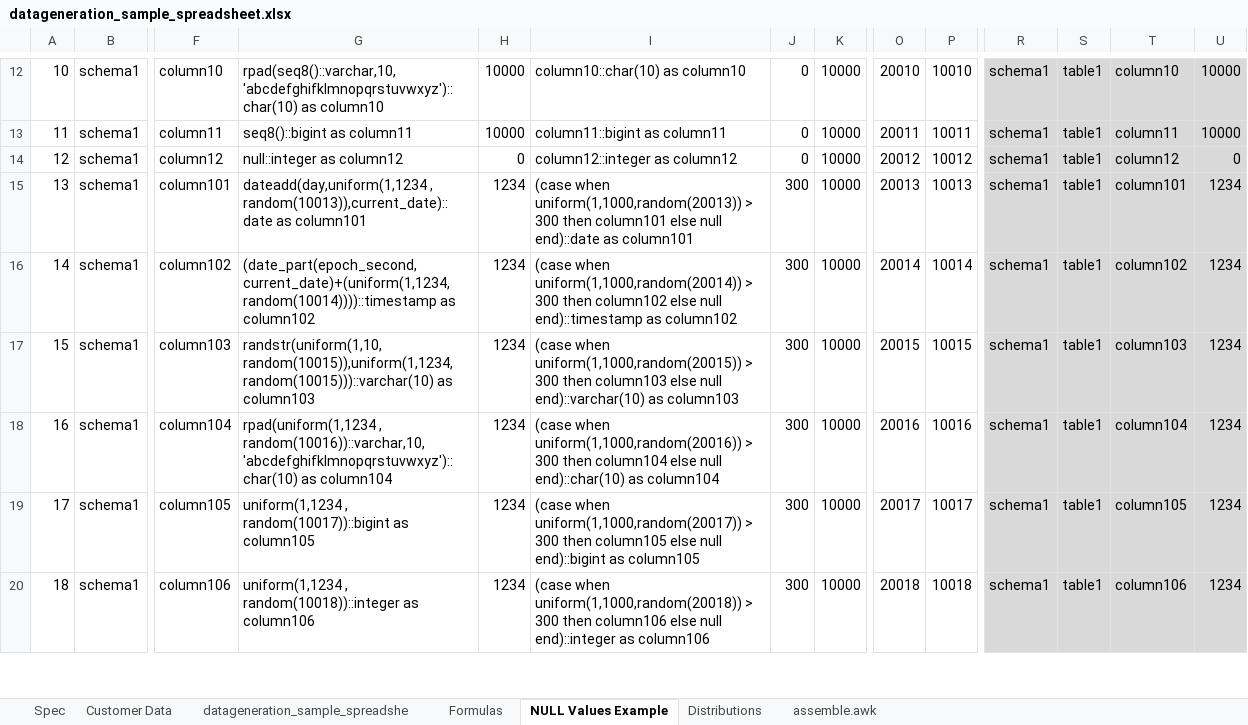
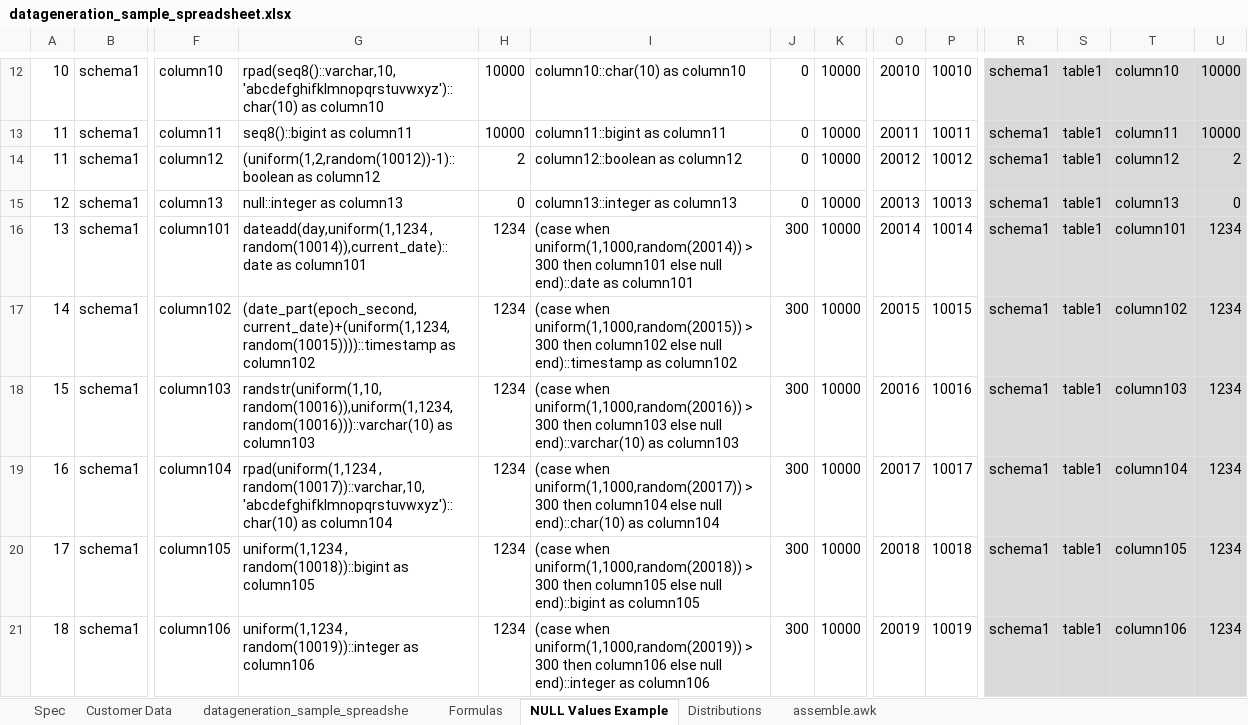
Before and after one commit to RobertFehrmann/fehrminator, an Excel workbook: datageneration_sample_spreadsheet.xlsx, sheet NULL Values Example, drawn as a sheet; only a part is shown, gaps mark what is left out; values as stored, in another font and other column widths than the file's, no borders; addresses are those after the commit; rows hold the shown columns only; the diff covers the shown part only; the diff names each change by its address in the sheet, - before the commit and + after, or states it on an @@ line.

Commit message:
added support for datatype BOOLEAN

```diff
--- a/datageneration_sample_spreadsheet.xlsx (sheet NULL Values Example)
+++ b/datageneration_sample_spreadsheet.xlsx (sheet NULL Values Example)
+row 14: 11 | schema1 | column12 | (uniform(1,2,random(10012))-1)::boolean as column12 | 2 | column12::boolean as column12 | 0 | 10000 | 20012 | 10012 | schema1 | table1 | column12 | 2
-F15: column12
+F15: column13
-G15: null::integer as column12
+G15: null::integer as column13
-I15: column12::integer as column12
+I15: column13::integer as column13
-O15: 20012
+O15: 20013
-P15: 10012
+P15: 10013
-T15: column12
+T15: column13
-G16: dateadd(day,uniform(1,1234 , random(10013)),current_date)::date as column101
+G16: dateadd(day,uniform(1,1234 , random(10014)),current_date)::date as column101
-I16: (case when uniform(1,1000,random(20013)) > 300…
+I16: (case when uniform(1,1000,random(20014)) > 300…
-O16: 20013
+O16: 20014
-P16: 10013
+P16: 10014
-G17: (date_part(epoch_second, current_date)+(uniform(1,1234, random(10014))))::timestamp as column102
+G17: (date_part(epoch_second, current_date)+(uniform(1,1234, random(10015))))::timestamp as column102
-I17: (case when uniform(1,1000,random(20014)) > 300…
+I17: (case when uniform(1,1000,random(20015)) > 300…
-O17: 20014
+O17: 20015
-P17: 10014
+P17: 10015
-G18: randstr(uniform(1,10, random(10015)),uniform(1,1234,random(10015)))::varchar(10) as column103
+G18: randstr(uniform(1,10, random(10016)),uniform(1,1234,random(10016)))::varchar(10) as column103
-I18: (case when uniform(1,1000,random(20015)) > 300…
+I18: (case when uniform(1,1000,random(20016)) > 300…
-O18: 20015
+O18: 20016
-P18: 10015
+P18: 10016
-G19: rpad(uniform(1,1234 , random(10016))::varchar,10,'abcdefghifklmnopqrstuvwxyz')::char(10) as column104
+G19: rpad(uniform(1,1234 , random(10017))::varchar,10,'abcdefghifklmnopqrstuvwxyz')::char(10) as column104
-I19: (case when uniform(1,1000,random(20016)) > 300…
+I19: (case when uniform(1,1000,random(20017)) > 300…
-O19: 20016
+O19: 20017
-P19: 10016
+P19: 10017
-G20: uniform(1,1234 , random(10017))::bigint as column105
+G20: uniform(1,1234 , random(10018))::bigint as column105
-I20: (case when uniform(1,1000,random(20017)) > 300…
+I20: (case when uniform(1,1000,random(20018)) > 300…
-O20: 20017
+O20: 20018
-P20: 10017
+P20: 10018
-G21: uniform(1,1234 , random(10018))::integer as column106
+G21: uniform(1,1234 , random(10019))::integer as column106
-I21: (case when uniform(1,1000,random(20018)) > 300…
+I21: (case when uniform(1,1000,random(20019)) > 300…
-O21: 20018
+O21: 20019
-P21: 10018
+P21: 10019
```
Also changed, not shown: 1 added row and 24 edited cells elsewhere in this sheet, sheet Formulas, sheet datageneration_sample_spreadshe, formulas that keep their value, 9 other files.
